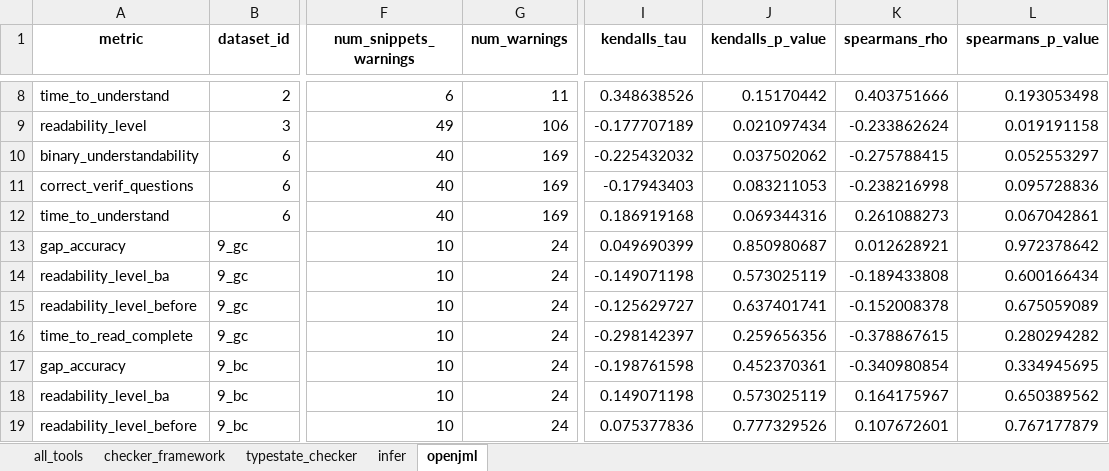
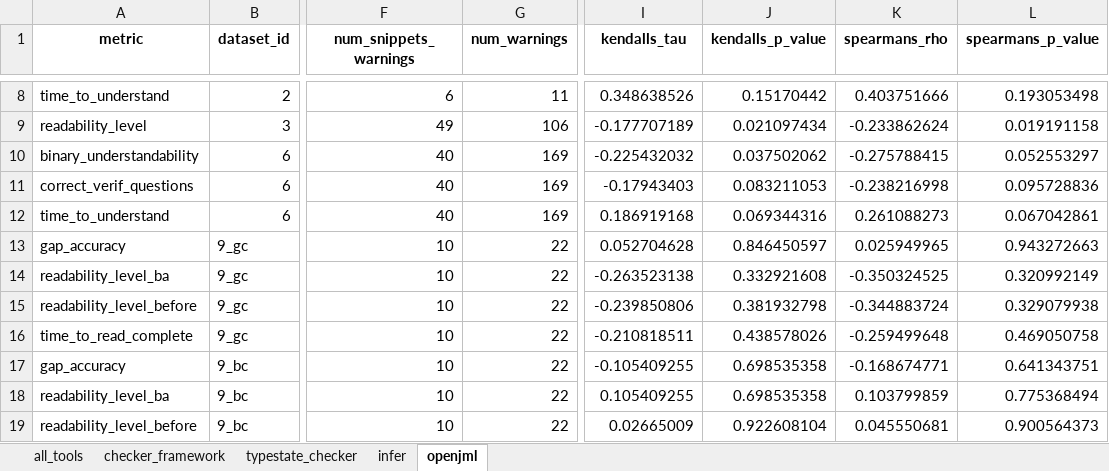
Before and after one commit to sea-lab-wm/complexity-verification-project, an Excel workbook: data/correlation_analysis.xlsx, sheet openjml, drawn as a sheet; only a part is shown, gaps mark what is left out; values as stored, in another font and other column widths than the file's, no borders; the diff covers the shown part only; the diff names each change by its address in the sheet, - before the commit and + after, or states it on an @@ line.

```diff
--- a/data/correlation_analysis.xlsx (sheet openjml)
+++ b/data/correlation_analysis.xlsx (sheet openjml)
-G13:G19 (num_warnings): 24
+G13:G19 (num_warnings): 22
-I13 (kendalls_tau): 0.049690399
+I13 (kendalls_tau): 0.052704628
-J13 (kendalls_p_value): 0.850980687
+J13 (kendalls_p_value): 0.846450597
-K13 (spearmans_rho): 0.012628921
+K13 (spearmans_rho): 0.025949965
-L13 (spearmans_p_value): 0.972378642
+L13 (spearmans_p_value): 0.943272663
-I14 (kendalls_tau): -0.149071198
+I14 (kendalls_tau): -0.263523138
-J14 (kendalls_p_value): 0.573025119
+J14 (kendalls_p_value): 0.332921608
-K14 (spearmans_rho): -0.189433808
+K14 (spearmans_rho): -0.350324525
-L14 (spearmans_p_value): 0.600166434
+L14 (spearmans_p_value): 0.320992149
-I15 (kendalls_tau): -0.125629727
+I15 (kendalls_tau): -0.239850806
-J15 (kendalls_p_value): 0.637401741
+J15 (kendalls_p_value): 0.381932798
-K15 (spearmans_rho): -0.152008378
+K15 (spearmans_rho): -0.344883724
-L15 (spearmans_p_value): 0.675059089
+L15 (spearmans_p_value): 0.329079938
-I16 (kendalls_tau): -0.298142397
+I16 (kendalls_tau): -0.210818511
-J16 (kendalls_p_value): 0.259656356
+J16 (kendalls_p_value): 0.438578026
-K16 (spearmans_rho): -0.378867615
+K16 (spearmans_rho): -0.259499648
-L16 (spearmans_p_value): 0.280294282
+L16 (spearmans_p_value): 0.469050758
-I17 (kendalls_tau): -0.198761598
+I17 (kendalls_tau): -0.105409255
-J17 (kendalls_p_value): 0.452370361
+J17 (kendalls_p_value): 0.698535358
-K17 (spearmans_rho): -0.340980854
+K17 (spearmans_rho): -0.168674771
-L17 (spearmans_p_value): 0.334945695
+L17 (spearmans_p_value): 0.641343751
-I18 (kendalls_tau): 0.149071198
+I18 (kendalls_tau): 0.105409255
-J18 (kendalls_p_value): 0.573025119
+J18 (kendalls_p_value): 0.698535358
-K18 (spearmans_rho): 0.164175967
+K18 (spearmans_rho): 0.103799859
-L18 (spearmans_p_value): 0.650389562
+L18 (spearmans_p_value): 0.775368494
-I19 (kendalls_tau): 0.075377836
+I19 (kendalls_tau): 0.02665009
-J19 (kendalls_p_value): 0.777329526
+J19 (kendalls_p_value): 0.922608104
-K19 (spearmans_rho): 0.107672601
+K19 (spearmans_rho): 0.045550681
-L19 (spearmans_p_value): 0.767177879
+L19 (spearmans_p_value): 0.900564373
```
Also changed, not shown: 55 edited cells elsewhere in this sheet, sheet all_tools, sheet checker_framework, sheet typestate_checker, data/correlation_analysis_timeout_max.xlsx, data/correlation_analysis_timeout_remove.xlsx, 33 other files.
